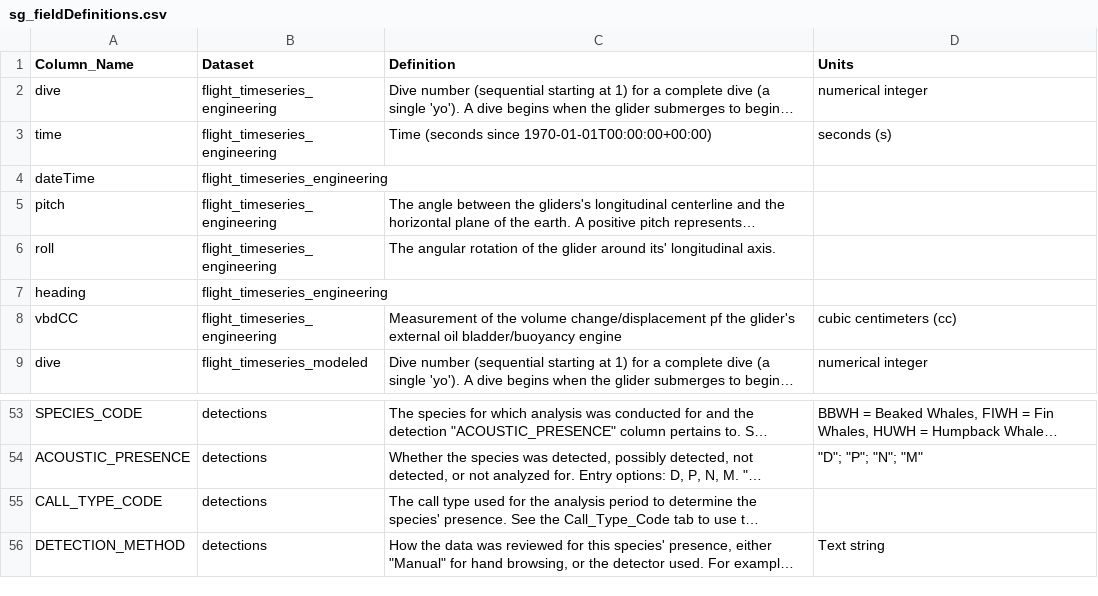
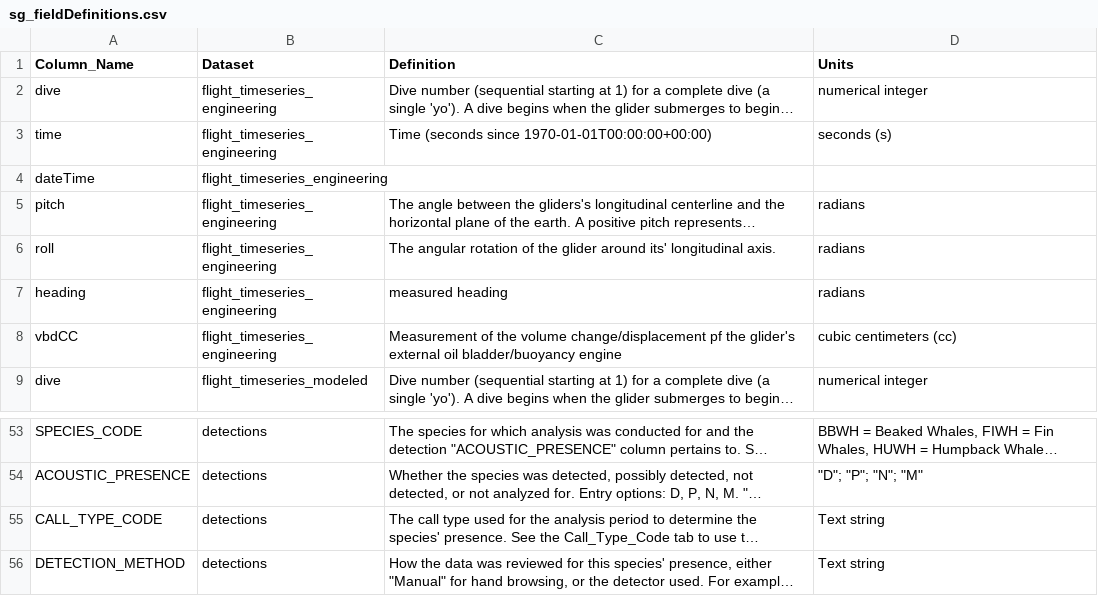
Before and after one commit to NMFS-PAM-Glider/GliderRodeo, a CSV file: data/sg607_20260128/sg_fieldDefinitions.csv, drawn as a sheet; only a part is shown, gaps mark what is left out; long unchanged cells end in …; the diff names each change by its address in the sheet, - before the commit and + after, or states it on an @@ line.

```diff
--- a/data/sg607_20260128/sg_fieldDefinitions.csv
+++ b/data/sg607_20260128/sg_fieldDefinitions.csv
-D5:D7 (Units): (empty)
+D5:D7 (Units): radians
-C7 (Definition): (empty)
+C7 (Definition): measured heading
-D55 (Units): (empty)
+D55 (Units): Text string
```
Also changed, not shown: data/SEA117-M026_20260128/alseamar_fieldDefinitions.csv, data/belladonna_20260128/scout_fieldDefinitions.csv, 16 other files.
